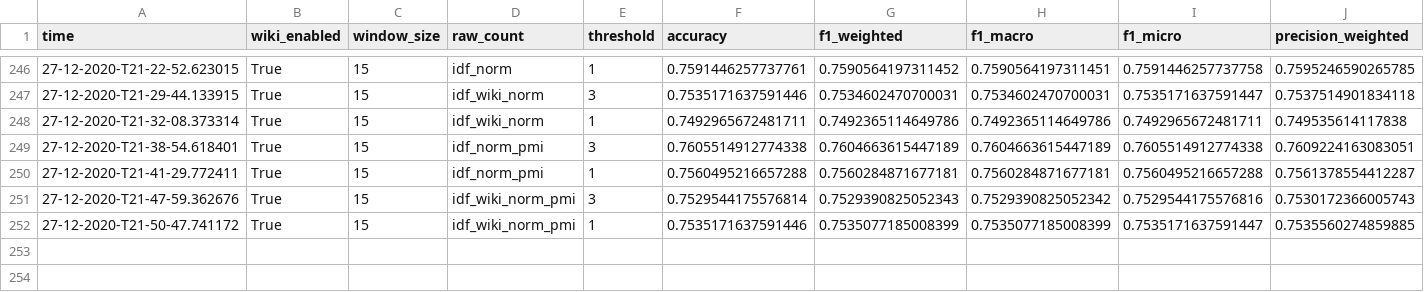
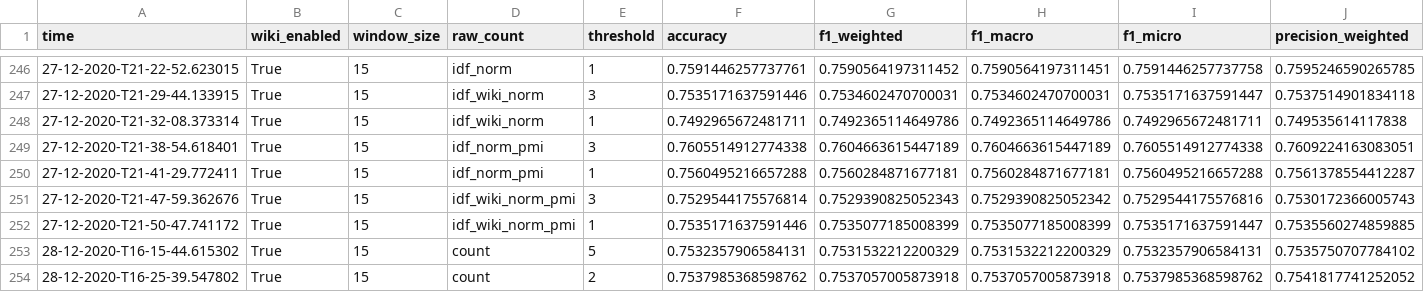
Before and after one commit to niklasamslgruber/textKGCN, a CSV file: _data/results_log/mr_eval_filtered.csv, drawn as a sheet; only a part is shown, gaps mark what is left out; rows hold the shown columns only; the diff names each change by its address in the sheet, - before the commit and + after, or states it on an @@ line.

```diff
--- a/_data/results_log/mr_eval_filtered.csv
+++ b/_data/results_log/mr_eval_filtered.csv
+row 253: 28-12-2020-T16-15-44.615302 | True | 15 | count | 5 | 0.7532357906584131 | 0.7531532212200329 | 0.7531532212200329 | 0.7532357906584131 | 0.7535750707784102
+row 254: 28-12-2020-T16-25-39.547802 | True | 15 | count | 2 | 0.7537985368598762 | 0.7537057005873918 | 0.7537057005873918 | 0.7537985368598762 | 0.7541817741252052
```
Also changed, not shown: _data/results_log/ohsumed_eval_filtered.csv, _data/results_log/r8_eval_filtered.csv.
